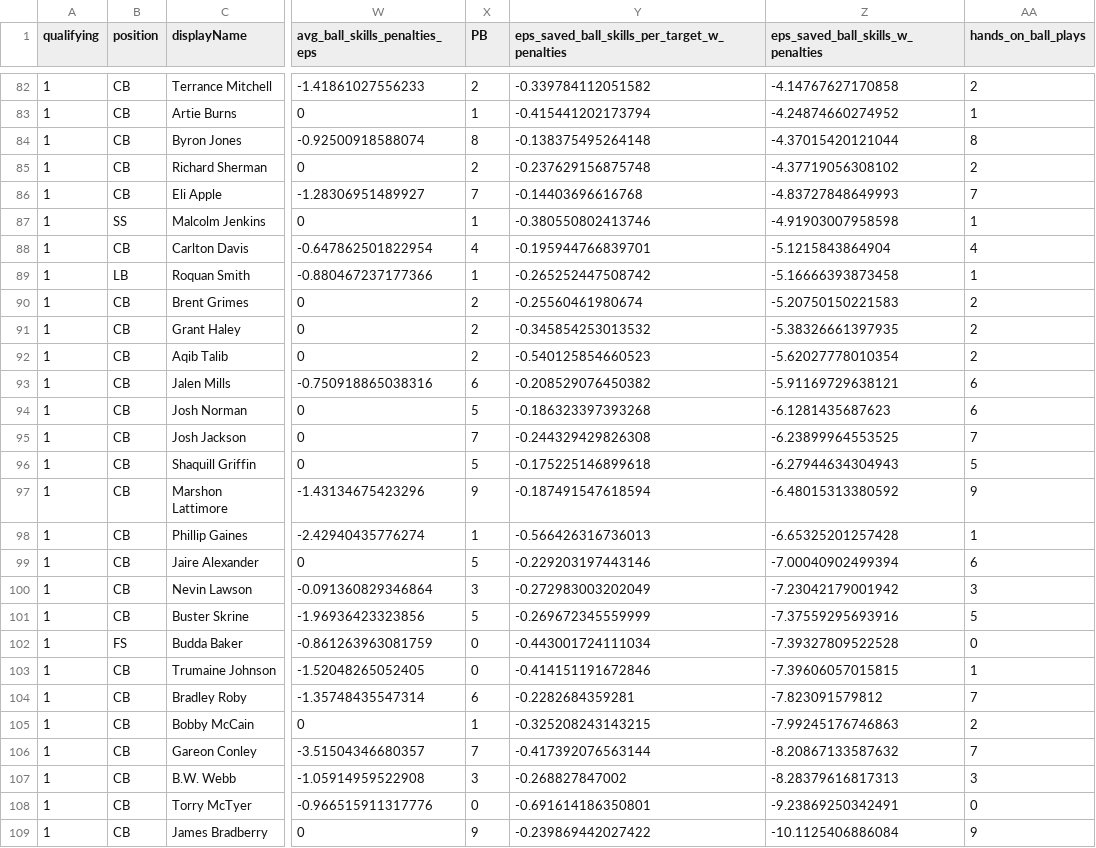
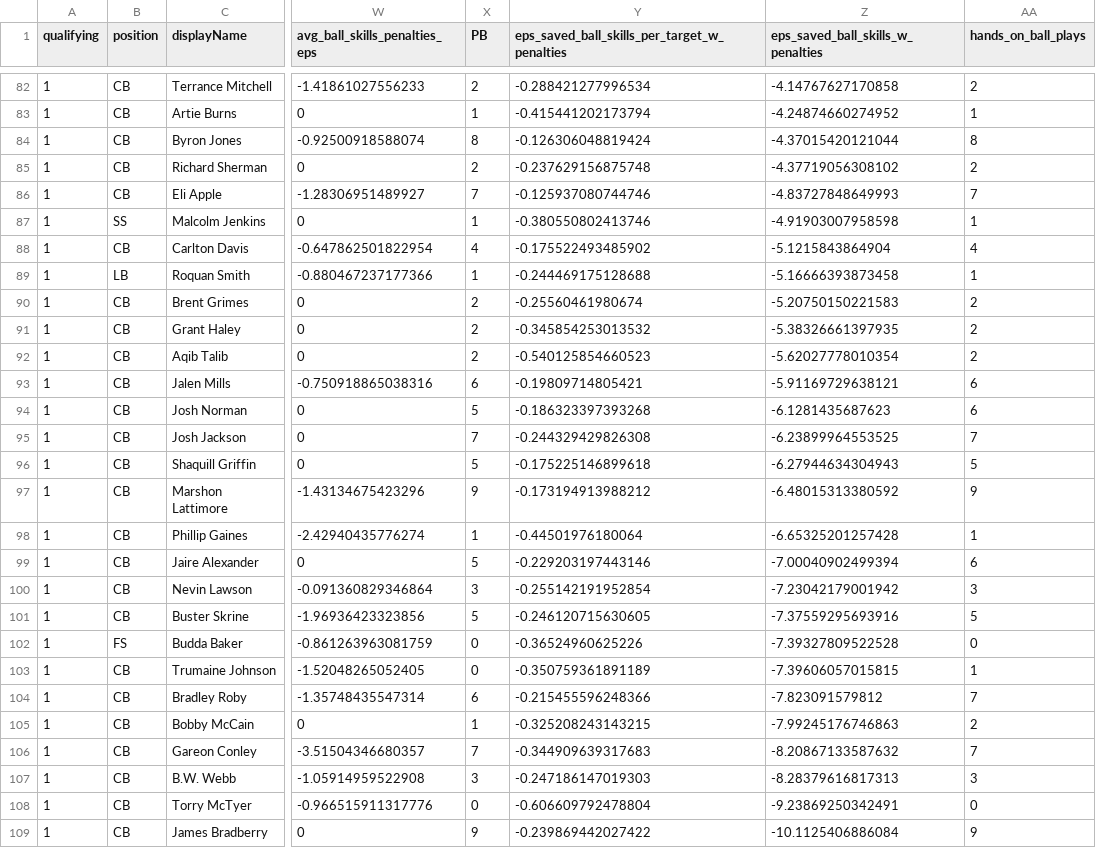
Before and after one commit to jvenzor23/DefensiveCoverageNet, a CSV file: src/04_evaluate_players/outputs/player_ball_skills_epas.csv, drawn as a sheet; only a part is shown, gaps mark what is left out; the diff covers the shown part only; the diff names each change by its address in the sheet, - before the commit and + after, or states it on an @@ line.

```diff
--- a/src/04_evaluate_players/outputs/player_ball_skills_epas.csv
+++ b/src/04_evaluate_players/outputs/player_ball_skills_epas.csv
-Y82: -0.339784112051582
+Y82: -0.288421277996534
-Y84: -0.138375495264148
+Y84: -0.126306048819424
-Y86: -0.14403696616768
+Y86: -0.125937080744746
-Y88: -0.195944766839701
+Y88: -0.175522493485902
-Y89: -0.265252447508742
+Y89: -0.244469175128688
-Y93: -0.208529076450382
+Y93: -0.19809714805421
-Y97: -0.187491547618594
+Y97: -0.173194913988212
-Y98: -0.566426316736013
+Y98: -0.44501976180064
-Y100: -0.272983003202049
+Y100: -0.255142191952854
-Y101: -0.269672345559999
+Y101: -0.246120715630605
-Y102: -0.443001724111034
+Y102: -0.36524960625226
-Y103: -0.414151191672846
+Y103: -0.350759361891189
-Y104: -0.2282684359281
+Y104: -0.215455596248366
-Y106: -0.417392076563144
+Y106: -0.344909639317683
-Y107: -0.268827847002
+Y107: -0.247186147019303
-Y108: -0.691614186350801
+Y108: -0.606609792478804
```
Also changed, not shown: 53 edited cells elsewhere in this file, src/05_evaluate_players_zone/outputs/player_ball_skills_epas.csv, 8 other files.
